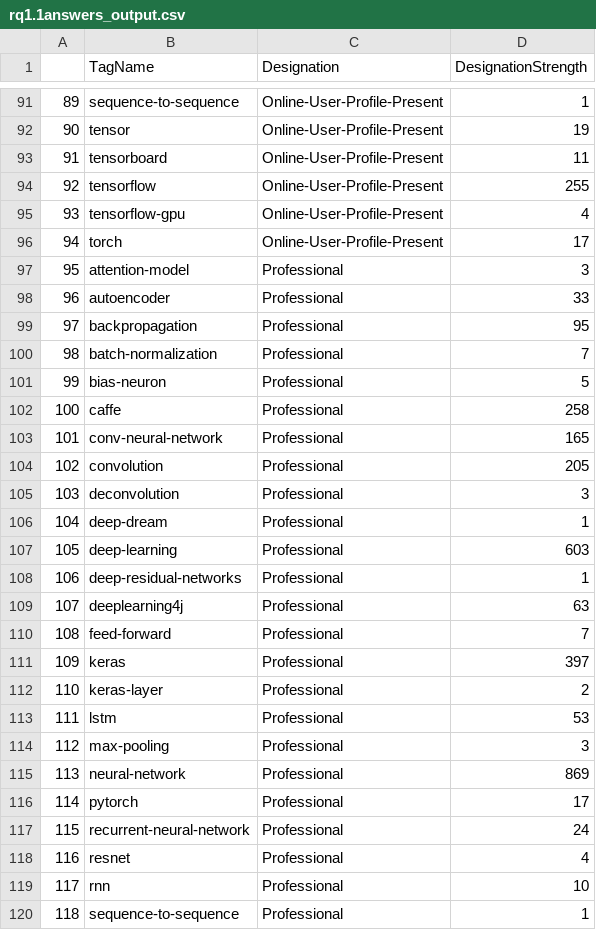
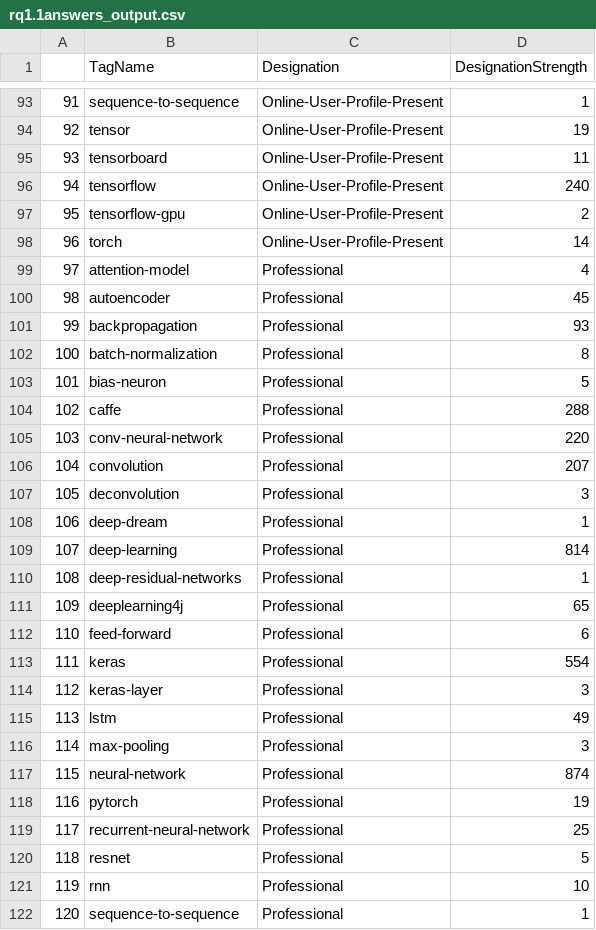
Before and after one commit to varshanth/Extracting_Insights_About_Deep_Learning_Posts_From_StackOverflow, a CSV file: ProcessedCSV/rq1.1answers_output.csv, drawn as a sheet; only a part is shown, gaps mark what is left out; addresses are those after the commit; the diff covers the shown part only; the diff names each change by its address in the sheet, - before the commit and + after, or states it on an @@ line.

```diff
--- a/ProcessedCSV/rq1.1answers_output.csv
+++ b/ProcessedCSV/rq1.1answers_output.csv
@@ column A renumbered from row 42 down @@
-D96 (DesignationStrength): 255
+D96 (DesignationStrength): 240
-D97 (DesignationStrength): 4
+D97 (DesignationStrength): 2
-D98 (DesignationStrength): 17
+D98 (DesignationStrength): 14
-D99 (DesignationStrength): 3
+D99 (DesignationStrength): 4
-D100 (DesignationStrength): 33
+D100 (DesignationStrength): 45
-D101 (DesignationStrength): 95
+D101 (DesignationStrength): 93
-D102 (DesignationStrength): 7
+D102 (DesignationStrength): 8
-D104 (DesignationStrength): 258
+D104 (DesignationStrength): 288
-D105 (DesignationStrength): 165
+D105 (DesignationStrength): 220
-D106 (DesignationStrength): 205
+D106 (DesignationStrength): 207
-D109 (DesignationStrength): 603
+D109 (DesignationStrength): 814
-D111 (DesignationStrength): 63
+D111 (DesignationStrength): 65
-D112 (DesignationStrength): 7
+D112 (DesignationStrength): 6
-D113 (DesignationStrength): 397
+D113 (DesignationStrength): 554
-D114 (DesignationStrength): 2
+D114 (DesignationStrength): 3
-D115 (DesignationStrength): 53
+D115 (DesignationStrength): 49
-D117 (DesignationStrength): 869
+D117 (DesignationStrength): 874
-D118 (DesignationStrength): 17
+D118 (DesignationStrength): 19
-D119 (DesignationStrength): 24
+D119 (DesignationStrength): 25
-D120 (DesignationStrength): 4
+D120 (DesignationStrength): 5
```
Also changed, not shown: 19 added rows, 1 removed row and 76 edited cells elsewhere in this file, ProcessedCSV/rq1.1questions_output.csv.
